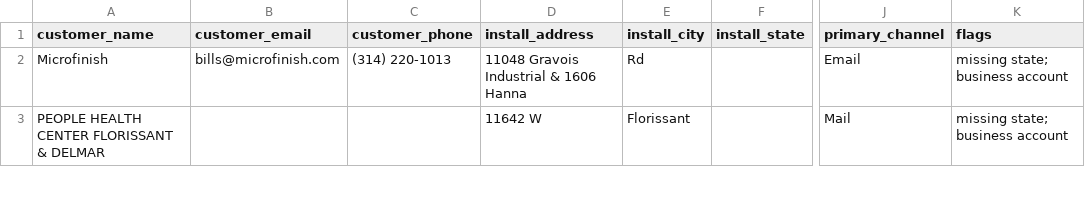
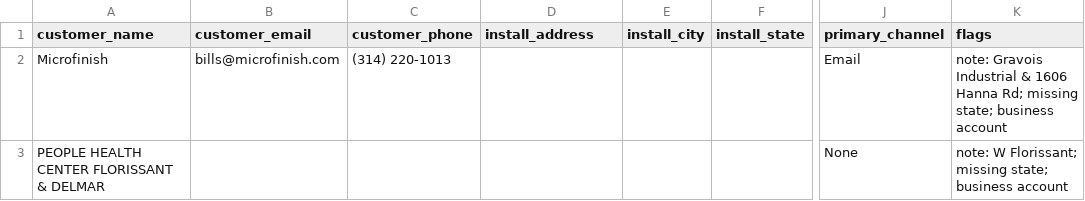
Before and after one commit to CJ-Bates/bates-electric-app, a CSV file: backend/scripts/data/maintenance-leads.csv, drawn as a sheet; only a part is shown, gaps mark what is left out; the diff covers the shown part only; the diff names each change by its address in the sheet, - before the commit and + after, or states it on an @@ line.

```diff
--- a/backend/scripts/data/maintenance-leads.csv
+++ b/backend/scripts/data/maintenance-leads.csv
-D2 (install_address): 11048 Gravois Industrial & 1606 Hanna
+D2 (install_address): (empty)
-E2 (install_city): Rd
+E2 (install_city): (empty)
-K2 (flags): missing state;…
+K2 (flags): note: Gravois Industrial & 1606 Hanna Rd; missing state;…
-D3 (install_address): 11642 W
+D3 (install_address): (empty)
-E3 (install_city): Florissant
+E3 (install_city): (empty)
-J3 (primary_channel): Mail
+J3 (primary_channel): None
-K3 (flags): missing state; business account
+K3 (flags): note: W Florissant; missing state; business account
```
Also changed, not shown: 1 removed row and 71 edited cells elsewhere in this file.
